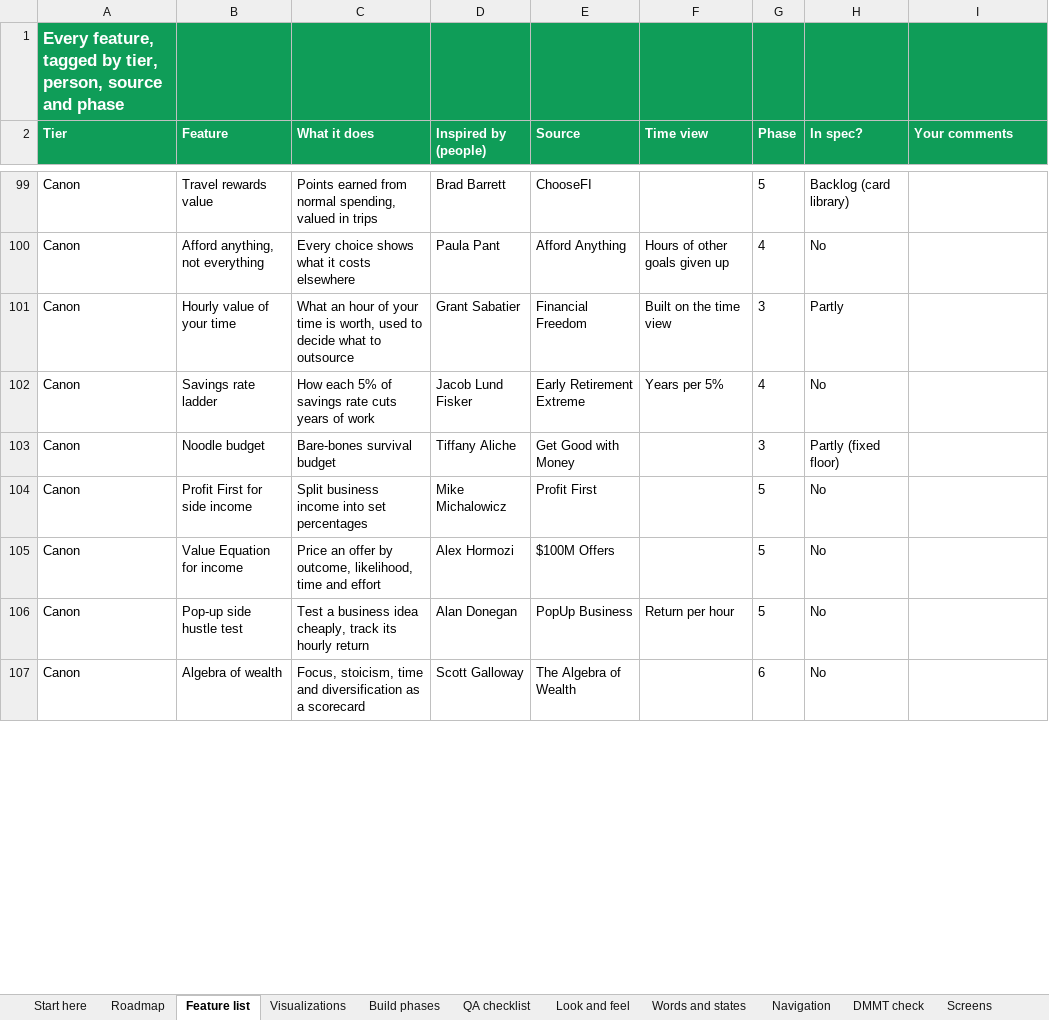
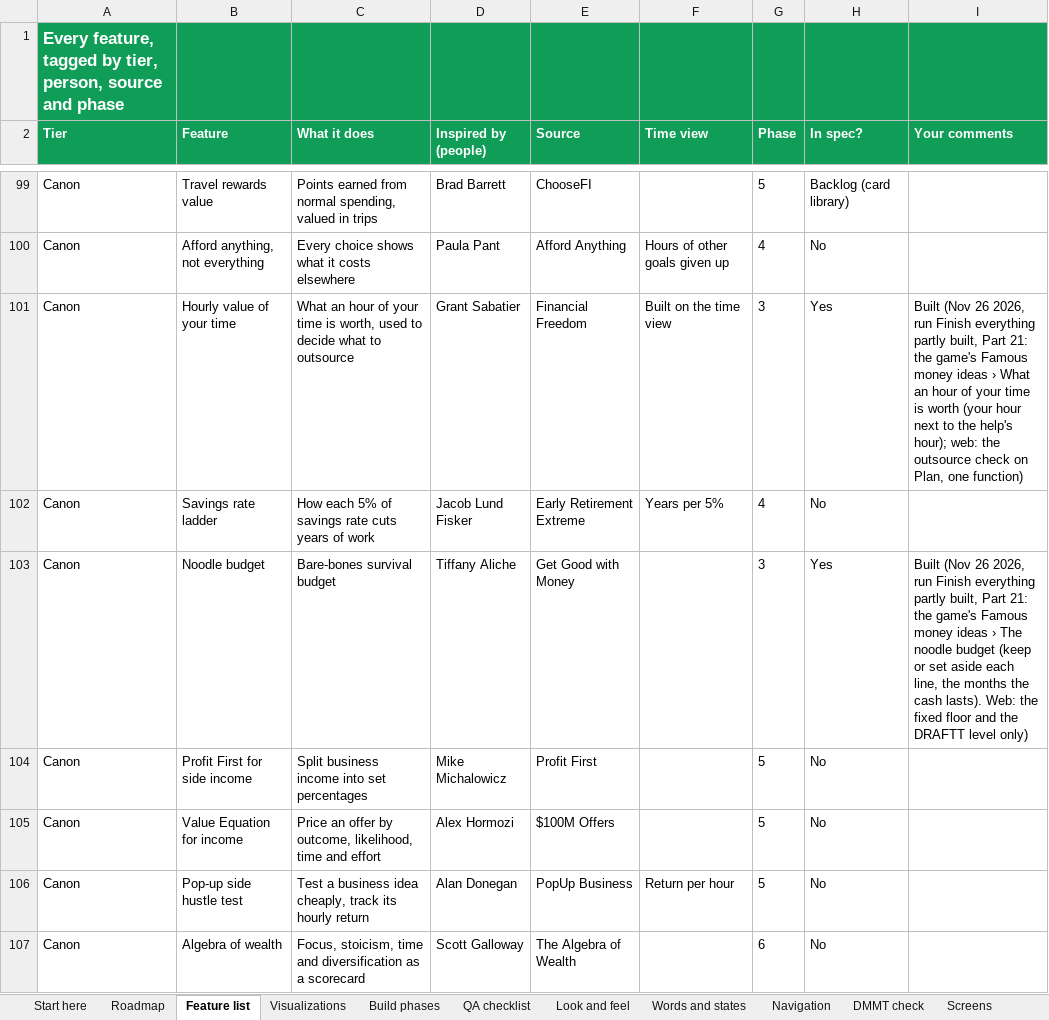
Before and after one commit to Sapphirestoneage/Slam, an Excel workbook: spec/SLAM Build Spec.xlsx, sheet Feature list, drawn as a sheet; only a part is shown, gaps mark what is left out; values as stored, in another font and other column widths than the file's, no borders; the diff covers the shown part only; the diff names each change by its address in the sheet, - before the commit and + after, or states it on an @@ line.

```diff
--- a/spec/SLAM Build Spec.xlsx (sheet Feature list)
+++ b/spec/SLAM Build Spec.xlsx (sheet Feature list)
-H101 (In spec?): Partly
+H101 (In spec?): Yes
-I101 (Your comments): (empty)
+I101 (Your comments): Built (Nov 26 2026, run Finish everything partly built, Part 21: the game's Famous money ideas › What an hour of your time is worth (your hour next to the help's hour); web: the outsource check on Plan, one function)
-H103 (In spec?): Partly (fixed floor)
+H103 (In spec?): Yes
-I103 (Your comments): (empty)
+I103 (Your comments): Built (Nov 26 2026, run Finish everything partly built, Part 21: the game's Famous money ideas › The noodle budget (keep or set aside each line, the months the cash lasts). Web: the fixed floor and the DRAFTT level only)
```
Also changed, not shown: 12 edited cells elsewhere in this sheet, sheet Math, 29 other files.
